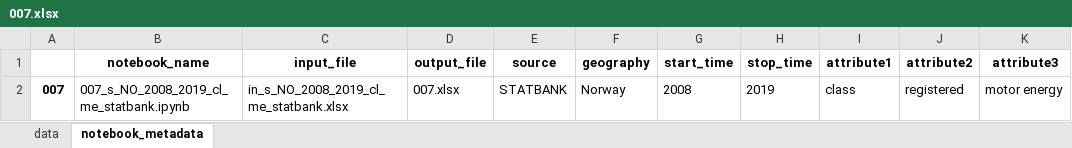
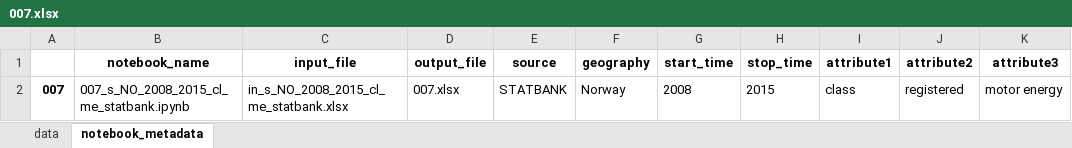
Before and after one commit to romainbilly/vehicle_stock, an Excel workbook: 007.xlsx, sheet notebook_metadata, drawn as a sheet; only a part is shown; values as stored, in another font and other column widths than the file's, no borders; the diff names each change by its address in the sheet, - before the commit and + after, or states it on an @@ line.

```diff
--- a/007.xlsx (sheet notebook_metadata)
+++ b/007.xlsx (sheet notebook_metadata)
-B2 (notebook_name): 007_s_NO_2008_2019_cl_me_statbank.ipynb
+B2 (notebook_name): 007_s_NO_2008_2015_cl_me_statbank.ipynb
-C2 (input_file): in_s_NO_2008_2019_cl_me_statbank.xlsx
+C2 (input_file): in_s_NO_2008_2015_cl_me_statbank.xlsx
-H2 (stop_time): 2019
+H2 (stop_time): 2015
```
Also changed, not shown: sheet data, in_s_NO_1950_2007_cl_statbank.xlsx, metadata_vehicle_fleet.xlsx, 11 other files.
